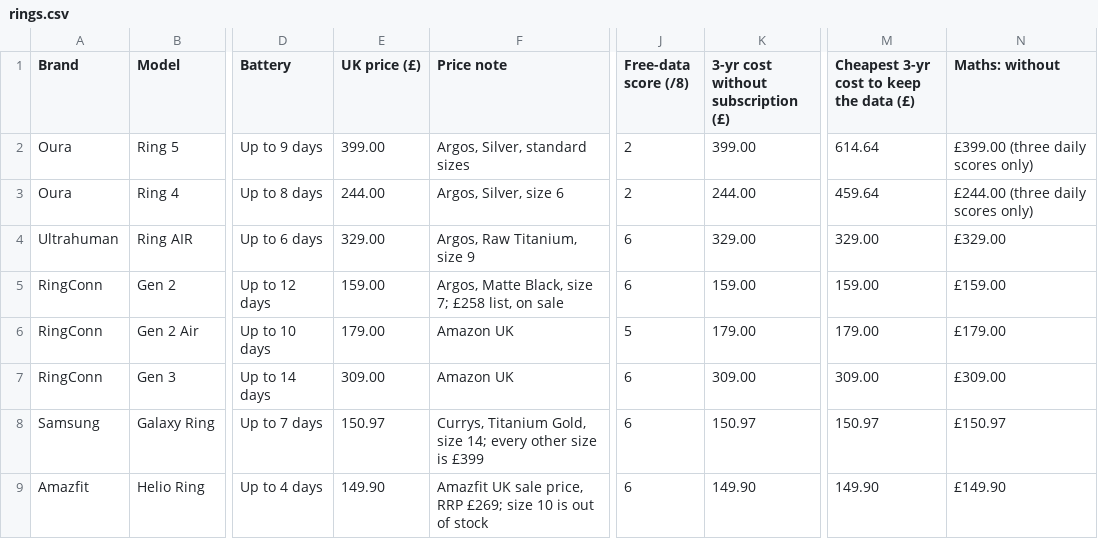
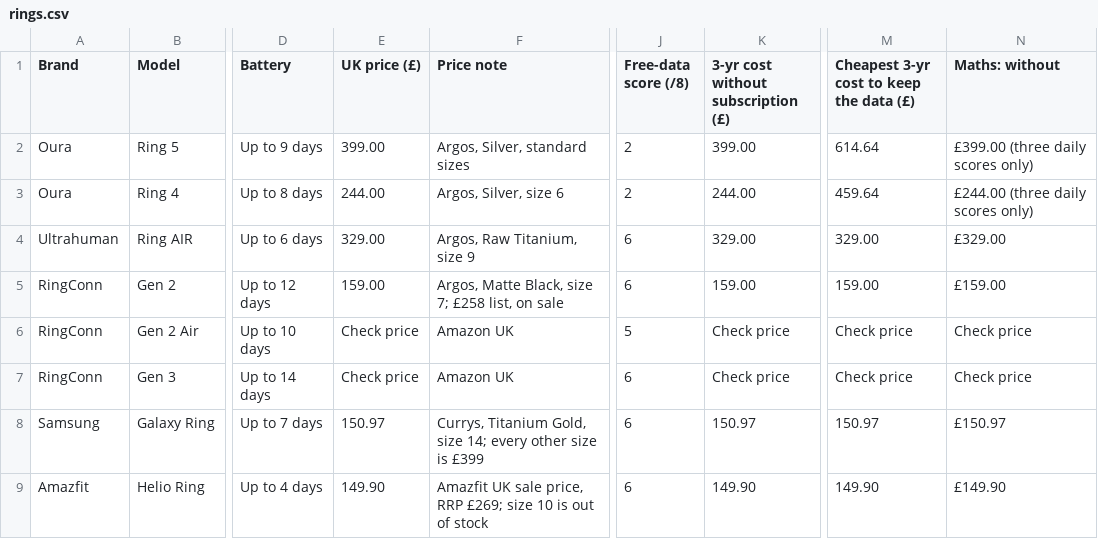
Before and after one commit to lydenyardley/subfree-uk, a CSV file: data/rings.csv, drawn as a sheet; only a part is shown, gaps mark what is left out; the diff names each change by its address in the sheet, - before the commit and + after, or states it on an @@ line.

Commit message:
fix(prices): no totals on Check price rows; sort them last

```diff
--- a/data/rings.csv
+++ b/data/rings.csv
-E6 (UK price (£)): 179.00
+E6 (UK price (£)): Check price
-K6: 179.00
+K6: Check price
-M6: 179.00
+M6: Check price
-N6 (Maths: without): £179.00
+N6 (Maths: without): Check price
-E7 (UK price (£)): 309.00
+E7 (UK price (£)): Check price
-K7: 309.00
+K7: Check price
-M7: 309.00
+M7: Check price
-N7 (Maths: without): £309.00
+N7 (Maths: without): Check price
```
Also changed, not shown: data/cameras.csv, data/doorbells.csv, 14 other files.
